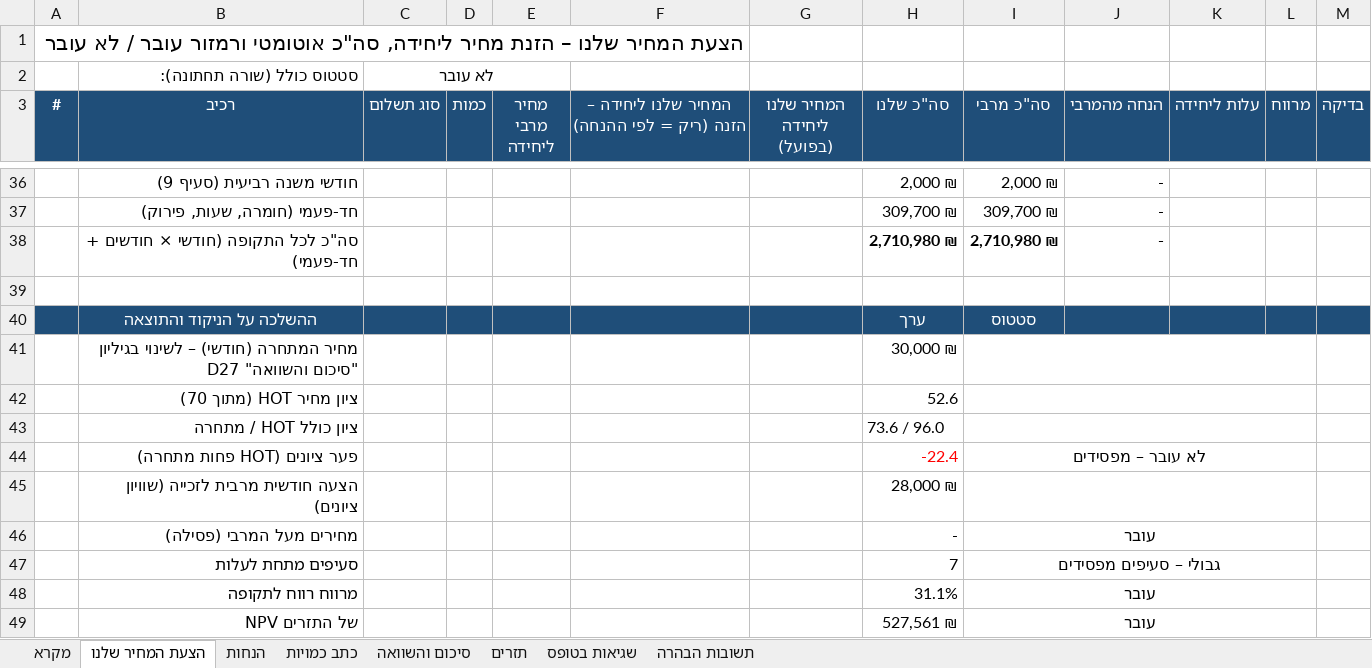
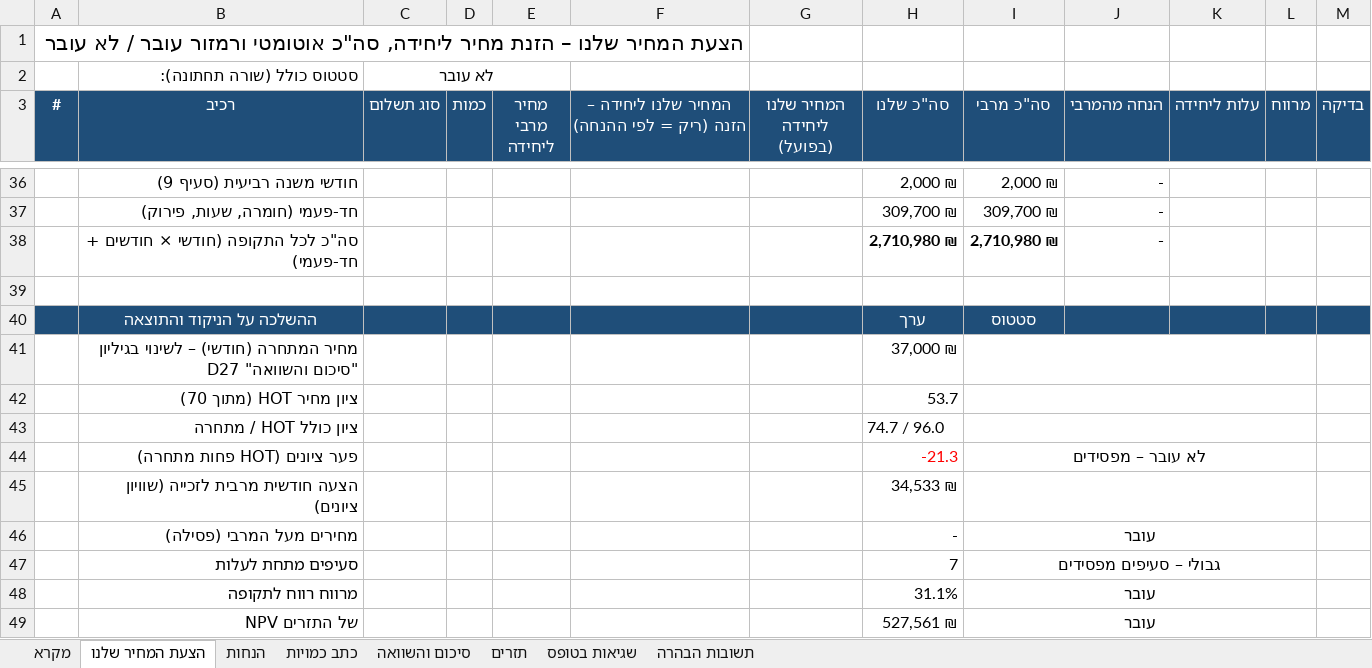
Before and after one commit to itamaraaf-glitch/notification-system-fix, an Excel workbook: tenders/analysis/2026-baqa-30/מודל_כלכלי_מכרז_30-2026_באקה_אלגרבייה.xlsx, sheet הצעת המחיר שלנו, drawn as a sheet; only a part is shown, gaps mark what is left out; values as stored, in another font and other column widths than the file's, no borders; conditional formats not drawn; the diff names each change by its address in the sheet, - before the commit and + after, or states it on an @@ line.

```diff
--- a/tenders/analysis/2026-baqa-30/מודל_כלכלי_מכרז_30-2026_באקה_אלגרבייה.xlsx (sheet הצעת המחיר שלנו)
+++ b/tenders/analysis/2026-baqa-30/מודל_כלכלי_מכרז_30-2026_באקה_אלגרבייה.xlsx (sheet הצעת המחיר שלנו)
-H41 (סה"כ שלנו): 30,000 ₪
+H41 (סה"כ שלנו): 37,000 ₪
-H42 (סה"כ שלנו): 52.6
+H42 (סה"כ שלנו): 53.7
-H43 (סה"כ שלנו): 73.6 / 96.0
+H43 (סה"כ שלנו): 74.7 / 96.0
-H44 (סה"כ שלנו): -22.4
+H44 (סה"כ שלנו): -21.3
-H45 (סה"כ שלנו): 28,000 ₪
+H45 (סה"כ שלנו): 34,533 ₪
```
Also changed, not shown: sheet תשובות הבהרה, sheet סיכום והשוואה, sheet כתב כמויות, sheet הנחות, 6 other files.
